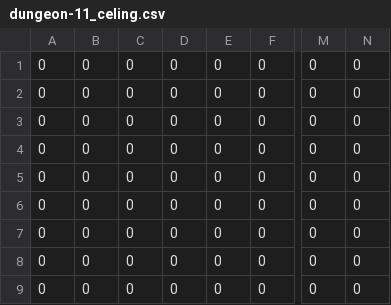
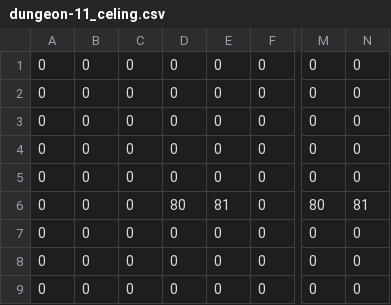
Before and after one commit to gamkedo-la/escape-from-cellblock60, a CSV file: maps/csv/dungeon-11_celing.csv, drawn as a sheet; only a part is shown, gaps mark what is left out; the diff names each change by its address in the sheet, - before the commit and + after, or states it on an @@ line.

```diff
--- a/maps/csv/dungeon-11_celing.csv
+++ b/maps/csv/dungeon-11_celing.csv
-D6: 0
+D6: 80
-E6: 0
+E6: 81
-M6: 0
+M6: 80
-N6: 0
+N6: 81
```
Also changed, not shown: 5 other files.
